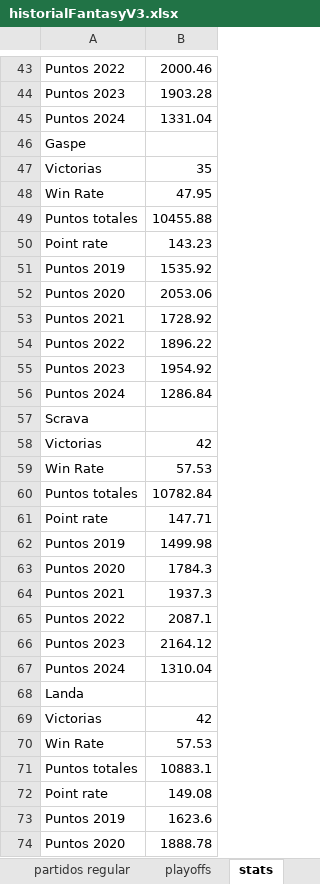
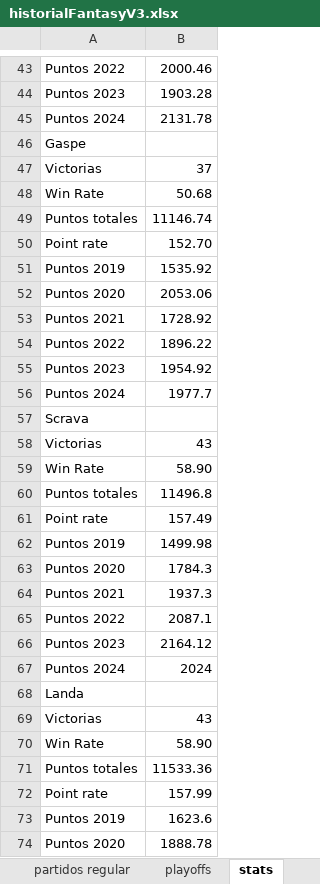
Before and after one commit to FantasyLFA/FantasyLFA, an Excel workbook: historialFantasyV3.xlsx, sheet stats, drawn as a sheet; only a part is shown, gaps mark what is left out; values as stored, in another font and other column widths than the file's, no borders; the diff covers the shown part only; the diff names each change by its address in the sheet, - before the commit and + after, or states it on an @@ line.

```diff
--- a/historialFantasyV3.xlsx (sheet stats)
+++ b/historialFantasyV3.xlsx (sheet stats)
-B45: 1331.04
+B45: 2131.78
-B47: 35
+B47: 37
-B48: 47.95
+B48: 50.68
-B49: 10455.88
+B49: 11146.74
-B50: 143.23
+B50: 152.70
-B56: 1286.84
+B56: 1977.7
-B58: 42
+B58: 43
-B59: 57.53
+B59: 58.90
-B60: 10782.84
+B60: 11496.8
-B61: 147.71
+B61: 157.49
-B67: 1310.04
+B67: 2024
-B69: 42
+B69: 43
-B70: 57.53
+B70: 58.90
-B71: 10883.1
+B71: 11533.36
-B72: 149.08
+B72: 157.99
```
Also changed, not shown: 25 edited cells elsewhere in this sheet, sheet paternidades, sheet partidos regular, sheet Ranking, 6 other files.
